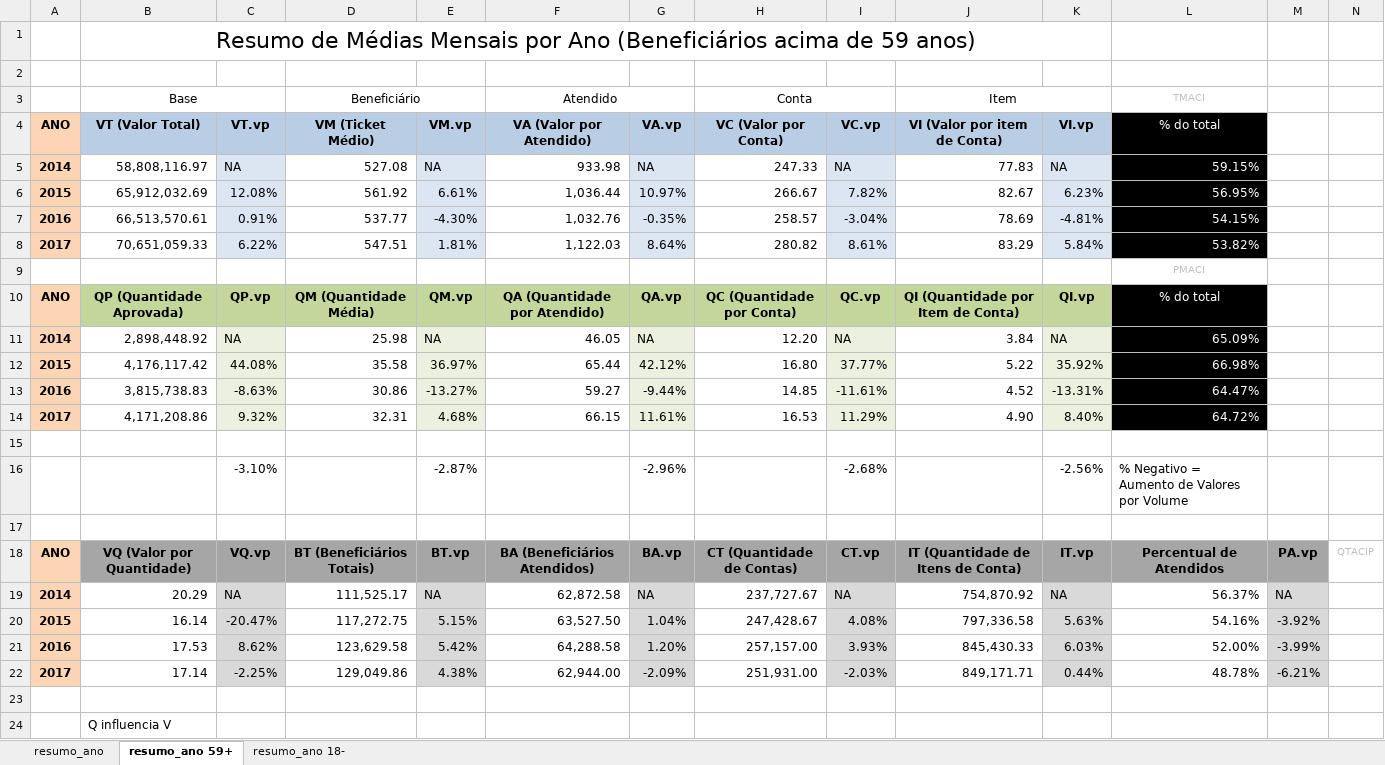
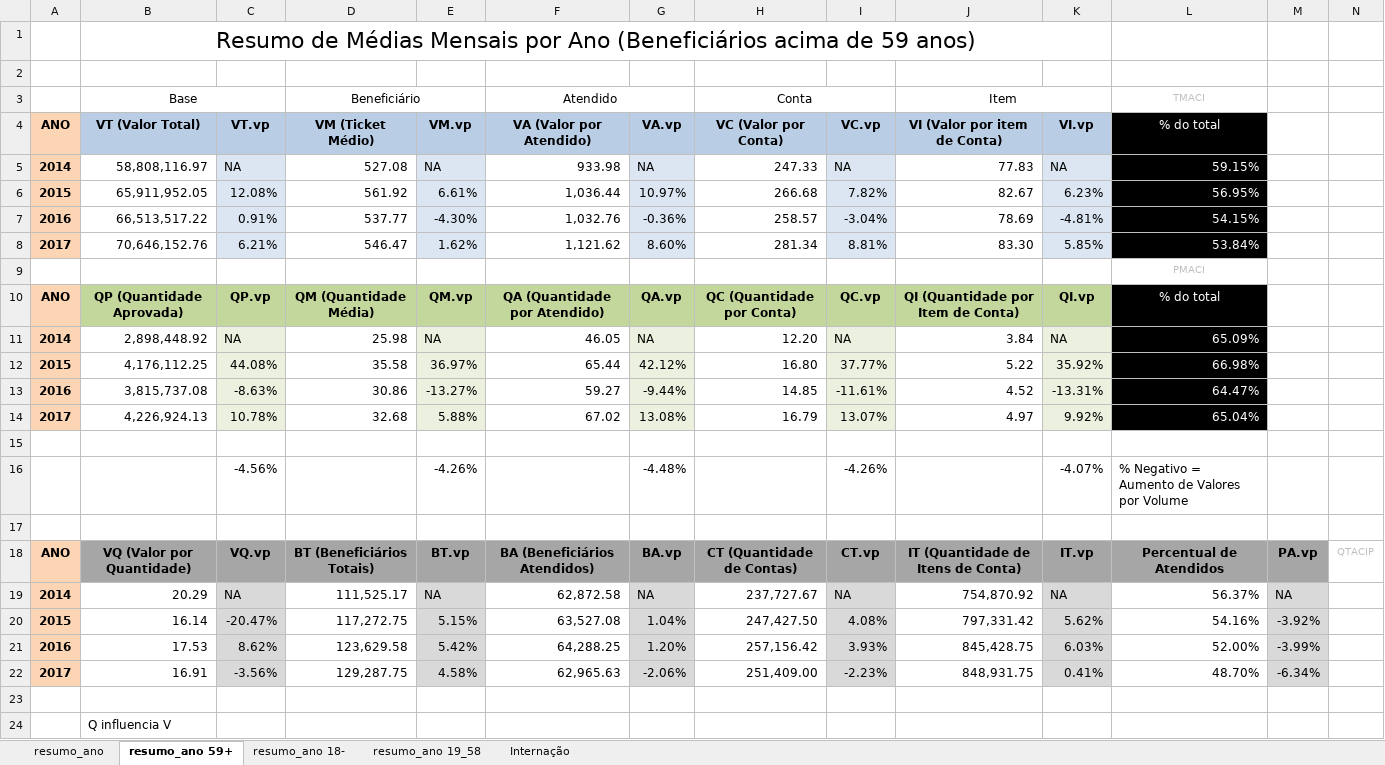
Before and after one commit to Nmuaddib/RGitRep, an Excel workbook: Analise_QT_VL_Beneficiário/resumo_ano.xlsx, sheet resumo_ano 59+, drawn as a sheet; values as stored, in another font and other column widths than the file's, no borders; conditional formats not drawn; removed rows and columns are numbered as before the commit, all else as after; the diff names each change by its address in the sheet, - before the commit and + after, or states it on an @@ line.

```diff
--- a/Analise_QT_VL_Beneficiário/resumo_ano.xlsx (sheet resumo_ano 59+)
+++ b/Analise_QT_VL_Beneficiário/resumo_ano.xlsx (sheet resumo_ano 59+)
+sheet tab: resumo_ano 19_58
+sheet tab: Internação
-B6 (VT (Valor Total)): 65,912,032.69
+B6 (VT (Valor Total)): 65,911,952.05
-H6 (VC (Valor por Conta)): 266.67
+H6 (VC (Valor por Conta)): 266.68
-B7 (VT (Valor Total)): 66,513,570.61
+B7 (VT (Valor Total)): 66,513,517.22
-G7 (VA.vp): -0.35%
+G7 (VA.vp): -0.36%
-row 8: 2017 | 70,651,059.33 | 6.22% | 547.51 | 1.81% | 1,122.03 | 8.64% | 280.82 | 8.61% | 83.29 | 5.84% | 53.82%
+row 8: 2017 | 70,646,152.76 | 6.21% | 546.47 | 1.62% | 1,121.62 | 8.60% | 281.34 | 8.81% | 83.30 | 5.85% | 53.84%
-B12 (VT (Valor Total)): 4,176,117.42
+B12 (VT (Valor Total)): 4,176,112.25
-B13 (VT (Valor Total)): 3,815,738.83
+B13 (VT (Valor Total)): 3,815,737.08
-row 14: 2017 | 4,171,208.86 | 9.32% | 32.31 | 4.68% | 66.15 | 11.61% | 16.53 | 11.29% | 4.90 | 8.40% | 64.72%
+row 14: 2017 | 4,226,924.13 | 10.78% | 32.68 | 5.88% | 67.02 | 13.08% | 16.79 | 13.07% | 4.97 | 9.92% | 65.04%
-row 16:  |  | -3.10% |  | -2.87% |  | -2.96% |  | -2.68% |  | -2.56% | % Negativo = Aumento de Valores por Volume
+row 16:  |  | -4.56% |  | -4.26% |  | -4.48% |  | -4.26% |  | -4.07% | % Negativo = Aumento de Valores por Volume
-F20 (VA (Valor por Atendido)): 63,527.50
+F20 (VA (Valor por Atendido)): 63,527.08
-H20 (VC (Valor por Conta)): 247,428.67
+H20 (VC (Valor por Conta)): 247,427.50
-J20 (VI (Valor por item de Conta)): 797,336.58
+J20 (VI (Valor por item de Conta)): 797,331.42
-K20 (VI.vp): 5.63%
+K20 (VI.vp): 5.62%
-F21 (VA (Valor por Atendido)): 64,288.58
+F21 (VA (Valor por Atendido)): 64,288.25
-H21 (VC (Valor por Conta)): 257,157.00
+H21 (VC (Valor por Conta)): 257,156.42
-J21 (VI (Valor por item de Conta)): 845,430.33
+J21 (VI (Valor por item de Conta)): 845,428.75
-row 22: 2017 | 17.14 | -2.25% | 129,049.86 | 4.38% | 62,944.00 | -2.09% | 251,931.00 | -2.03% | 849,171.71 | 0.44% | 48.78% | -6.21%
+row 22: 2017 | 16.91 | -3.56% | 129,287.75 | 4.58% | 62,965.63 | -2.06% | 251,409.00 | -2.23% | 848,931.75 | 0.41% | 48.70% | -6.34%
```
Also changed, not shown: sheet resumo_ano 18-, sheet resumo_ano, Analise_QT_VL_Beneficiário/VV_extract_sqlbi_internação.xlsx, Analise_QT_VL_Beneficiário/VV_extract_sqlbi_m18.xlsx, 18 other files.
